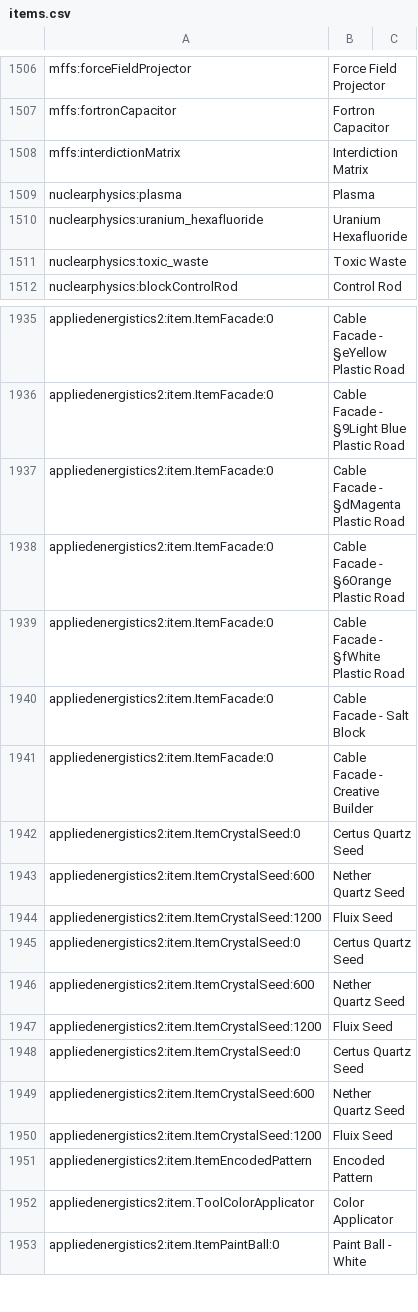
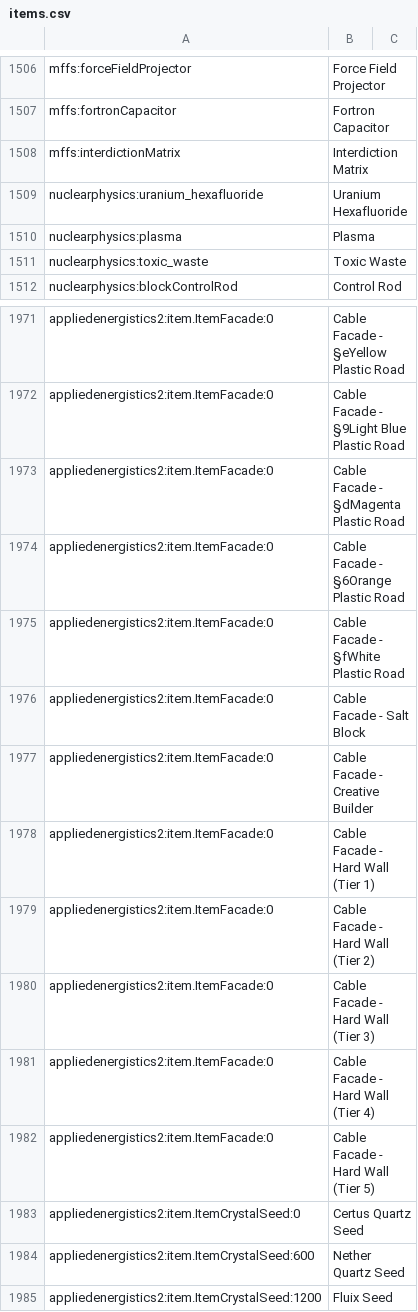
Before and after one commit to VoltzModpack/Voltz, a CSV file: config/AppliedEnergistics2/recipes/items.csv, drawn as a sheet; only a part is shown, gaps mark what is left out; the shorter side is filled out with more unchanged rows; the diff covers the shown part only.

```diff
--- a/config/AppliedEnergistics2/recipes/items.csv
+++ b/config/AppliedEnergistics2/recipes/items.csv
@@ -1508,4 +1508,4 @@ mffs:fortronCapacitor, Fortron Capacitor
 mffs:interdictionMatrix, Interdiction Matrix
-nuclearphysics:plasma, Plasma
 nuclearphysics:uranium_hexafluoride, Uranium Hexafluoride
+nuclearphysics:plasma, Plasma
 nuclearphysics:toxic_waste, Toxic Waste
@@ -1941,2 +1977,7 @@ appliedenergistics2:item.ItemFacade:0, Cable Facade - Salt Block
 appliedenergistics2:item.ItemFacade:0, Cable Facade - Creative Builder
+appliedenergistics2:item.ItemFacade:0, Cable Facade - Hard Wall (Tier 1)
+appliedenergistics2:item.ItemFacade:0, Cable Facade - Hard Wall (Tier 2)
+appliedenergistics2:item.ItemFacade:0, Cable Facade - Hard Wall (Tier 3)
+appliedenergistics2:item.ItemFacade:0, Cable Facade - Hard Wall (Tier 4)
+appliedenergistics2:item.ItemFacade:0, Cable Facade - Hard Wall (Tier 5)
 appliedenergistics2:item.ItemCrystalSeed:0, Certus Quartz Seed
```
Also changed, not shown: 70 added rows elsewhere in this file, 9 other files.
